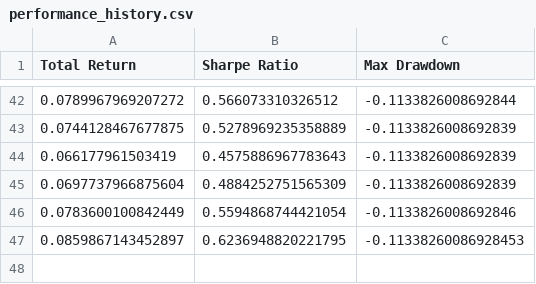
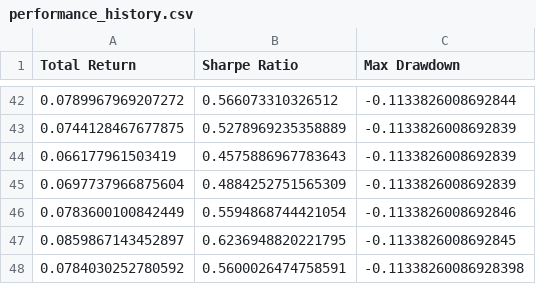
Before and after one commit to zeo-nyx/quant-daily-backtest, a CSV file: state/performance_history.csv, drawn as a sheet; only a part is shown, gaps mark what is left out.

```diff
--- a/state/performance_history.csv
+++ b/state/performance_history.csv
@@ -46,2 +46,3 @@ Total Return,Sharpe Ratio,Max Drawdown
 0.0783600100842449,0.5594868744421054,-0.1133826008692846
-0.0859867143452897,0.6236948820221795,-0.11338260086928453
+0.0859867143452897,0.6236948820221795,-0.1133826008692845
+0.0784030252780592,0.5600026474758591,-0.11338260086928398
```
Also changed, not shown: 2 other files.
